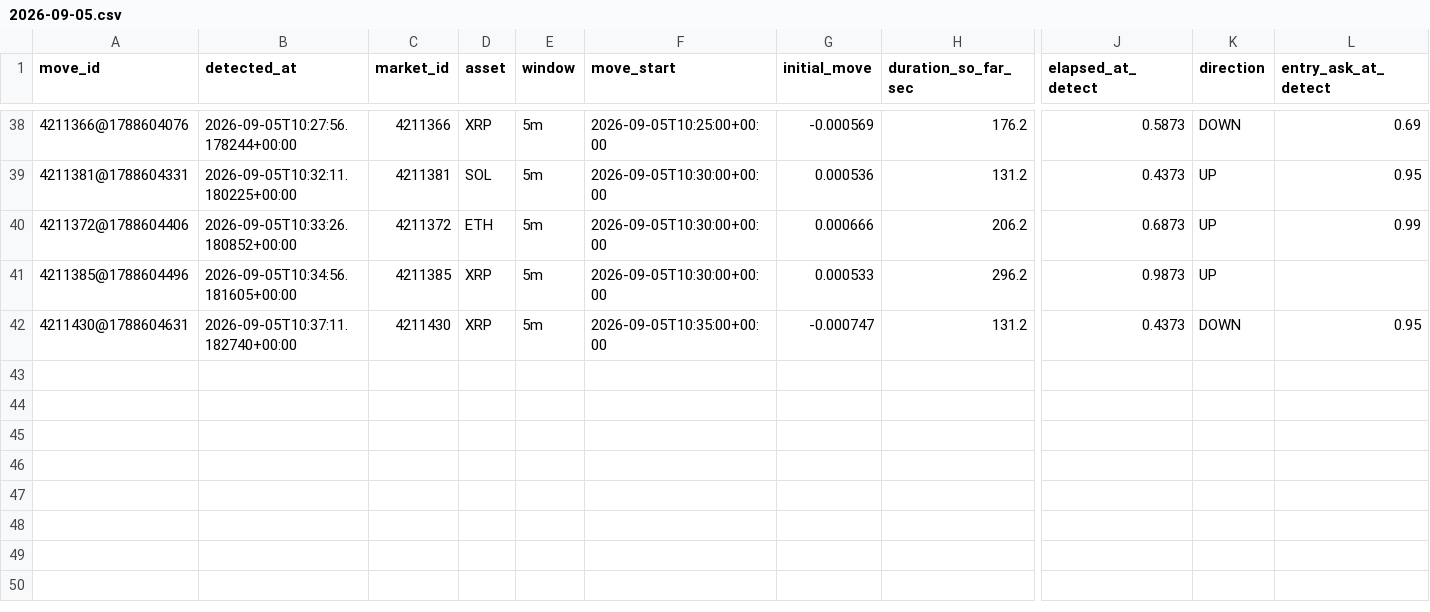
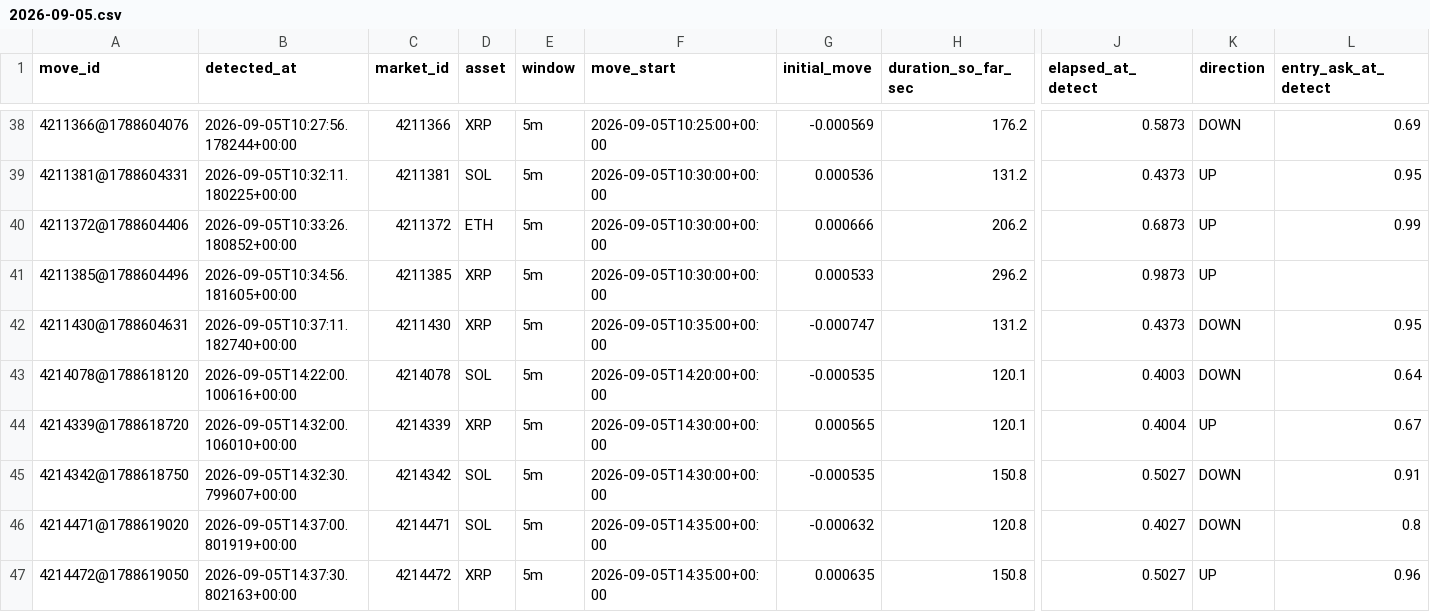
Before and after one commit to n85t594ht5-creator/polylab, a CSV file: data/moves/2026-09-05.csv, drawn as a sheet; only a part is shown, gaps mark what is left out; rows hold the shown columns only; the diff names each change by its address in the sheet, - before the commit and + after, or states it on an @@ line.

```diff
--- a/data/moves/2026-09-05.csv
+++ b/data/moves/2026-09-05.csv
+row 43: 4214078@1788618120 | 2026-09-05T14:22:00.100616+00:00 | 4214078 | SOL | 5m | 2026-09-05T14:20:00+00:00 | -0.000535 | 120.1 | 0.4003 | DOWN | 0.64
+row 44: 4214339@1788618720 | 2026-09-05T14:32:00.106010+00:00 | 4214339 | XRP | 5m | 2026-09-05T14:30:00+00:00 | 0.000565 | 120.1 | 0.4004 | UP | 0.67
+row 45: 4214342@1788618750 | 2026-09-05T14:32:30.799607+00:00 | 4214342 | SOL | 5m | 2026-09-05T14:30:00+00:00 | -0.000535 | 150.8 | 0.5027 | DOWN | 0.91
+row 46: 4214471@1788619020 | 2026-09-05T14:37:00.801919+00:00 | 4214471 | SOL | 5m | 2026-09-05T14:35:00+00:00 | -0.000632 | 120.8 | 0.4027 | DOWN | 0.8
+row 47: 4214472@1788619050 | 2026-09-05T14:37:30.802163+00:00 | 4214472 | XRP | 5m | 2026-09-05T14:35:00+00:00 | 0.000635 | 150.8 | 0.5027 | UP | 0.96
```
Also changed, not shown: 14 other files.
